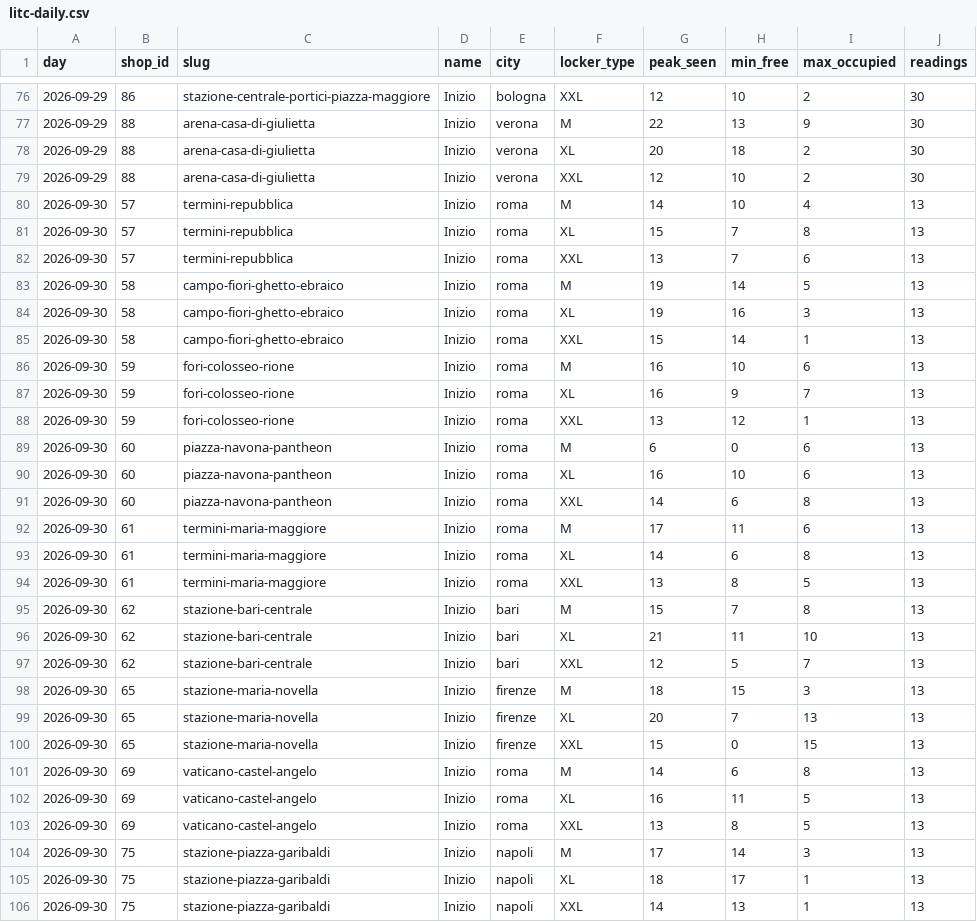
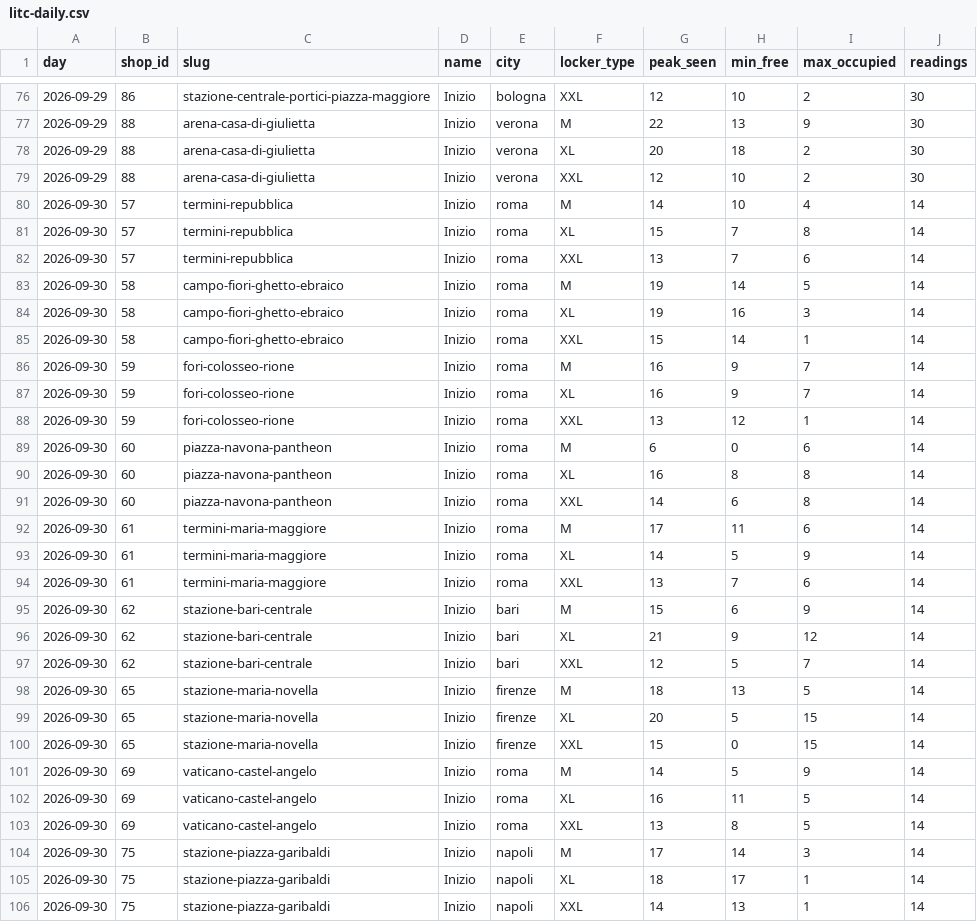
Before and after one commit to Giacbotta/nutrie-new-business-tracking, a CSV file: data/litc-daily.csv, drawn as a sheet; only a part is shown, gaps mark what is left out; the diff covers the shown part only.

```diff
--- a/data/litc-daily.csv
+++ b/data/litc-daily.csv
@@ -79,28 +79,28 @@ day,shop_id,slug,name,city,locker_type,peak_seen,min_free,max_occupied,readings
 2026-09-29,88,arena-casa-di-giulietta,Inizio,verona,XXL,12,10,2,30
-2026-09-30,57,termini-repubblica,Inizio,roma,M,14,10,4,13
-2026-09-30,57,termini-repubblica,Inizio,roma,XL,15,7,8,13
-2026-09-30,57,termini-repubblica,Inizio,roma,XXL,13,7,6,13
-2026-09-30,58,campo-fiori-ghetto-ebraico,Inizio,roma,M,19,14,5,13
-2026-09-30,58,campo-fiori-ghetto-ebraico,Inizio,roma,XL,19,16,3,13
-2026-09-30,58,campo-fiori-ghetto-ebraico,Inizio,roma,XXL,15,14,1,13
-2026-09-30,59,fori-colosseo-rione,Inizio,roma,M,16,10,6,13
-2026-09-30,59,fori-colosseo-rione,Inizio,roma,XL,16,9,7,13
-2026-09-30,59,fori-colosseo-rione,Inizio,roma,XXL,13,12,1,13
-2026-09-30,60,piazza-navona-pantheon,Inizio,roma,M,6,0,6,13
-2026-09-30,60,piazza-navona-pantheon,Inizio,roma,XL,16,10,6,13
-2026-09-30,60,piazza-navona-pantheon,Inizio,roma,XXL,14,6,8,13
-2026-09-30,61,termini-maria-maggiore,Inizio,roma,M,17,11,6,13
-2026-09-30,61,termini-maria-maggiore,Inizio,roma,XL,14,6,8,13
-2026-09-30,61,termini-maria-maggiore,Inizio,roma,XXL,13,8,5,13
-2026-09-30,62,stazione-bari-centrale,Inizio,bari,M,15,7,8,13
-2026-09-30,62,stazione-bari-centrale,Inizio,bari,XL,21,11,10,13
-2026-09-30,62,stazione-bari-centrale,Inizio,bari,XXL,12,5,7,13
-2026-09-30,65,stazione-maria-novella,Inizio,firenze,M,18,15,3,13
-2026-09-30,65,stazione-maria-novella,Inizio,firenze,XL,20,7,13,13
-2026-09-30,65,stazione-maria-novella,Inizio,firenze,XXL,15,0,15,13
-2026-09-30,69,vaticano-castel-angelo,Inizio,roma,M,14,6,8,13
-2026-09-30,69,vaticano-castel-angelo,Inizio,roma,XL,16,11,5,13
-2026-09-30,69,vaticano-castel-angelo,Inizio,roma,XXL,13,8,5,13
-2026-09-30,75,stazione-piazza-garibaldi,Inizio,napoli,M,17,14,3,13
-2026-09-30,75,stazione-piazza-garibaldi,Inizio,napoli,XL,18,17,1,13
-2026-09-30,75,stazione-piazza-garibaldi,Inizio,napoli,XXL,14,13,1,13
+2026-09-30,57,termini-repubblica,Inizio,roma,M,14,10,4,14
+2026-09-30,57,termini-repubblica,Inizio,roma,XL,15,7,8,14
+2026-09-30,57,termini-repubblica,Inizio,roma,XXL,13,7,6,14
+2026-09-30,58,campo-fiori-ghetto-ebraico,Inizio,roma,M,19,14,5,14
+2026-09-30,58,campo-fiori-ghetto-ebraico,Inizio,roma,XL,19,16,3,14
+2026-09-30,58,campo-fiori-ghetto-ebraico,Inizio,roma,XXL,15,14,1,14
+2026-09-30,59,fori-colosseo-rione,Inizio,roma,M,16,9,7,14
+2026-09-30,59,fori-colosseo-rione,Inizio,roma,XL,16,9,7,14
+2026-09-30,59,fori-colosseo-rione,Inizio,roma,XXL,13,12,1,14
+2026-09-30,60,piazza-navona-pantheon,Inizio,roma,M,6,0,6,14
+2026-09-30,60,piazza-navona-pantheon,Inizio,roma,XL,16,8,8,14
+2026-09-30,60,piazza-navona-pantheon,Inizio,roma,XXL,14,6,8,14
+2026-09-30,61,termini-maria-maggiore,Inizio,roma,M,17,11,6,14
+2026-09-30,61,termini-maria-maggiore,Inizio,roma,XL,14,5,9,14
+2026-09-30,61,termini-maria-maggiore,Inizio,roma,XXL,13,7,6,14
+2026-09-30,62,stazione-bari-centrale,Inizio,bari,M,15,6,9,14
+2026-09-30,62,stazione-bari-centrale,Inizio,bari,XL,21,9,12,14
+2026-09-30,62,stazione-bari-centrale,Inizio,bari,XXL,12,5,7,14
+2026-09-30,65,stazione-maria-novella,Inizio,firenze,M,18,13,5,14
+2026-09-30,65,stazione-maria-novella,Inizio,firenze,XL,20,5,15,14
+2026-09-30,65,stazione-maria-novella,Inizio,firenze,XXL,15,0,15,14
+2026-09-30,69,vaticano-castel-angelo,Inizio,roma,M,14,5,9,14
+2026-09-30,69,vaticano-castel-angelo,Inizio,roma,XL,16,11,5,14
+2026-09-30,69,vaticano-castel-angelo,Inizio,roma,XXL,13,8,5,14
+2026-09-30,75,stazione-piazza-garibaldi,Inizio,napoli,M,17,14,3,14
+2026-09-30,75,stazione-piazza-garibaldi,Inizio,napoli,XL,18,17,1,14
+2026-09-30,75,stazione-piazza-garibaldi,Inizio,napoli,XXL,14,13,1,14
```
Also changed, not shown: 22 edited cells elsewhere in this file, data/ivano-occupancy.csv, data/litc-occupancy.csv, 12 other files.
